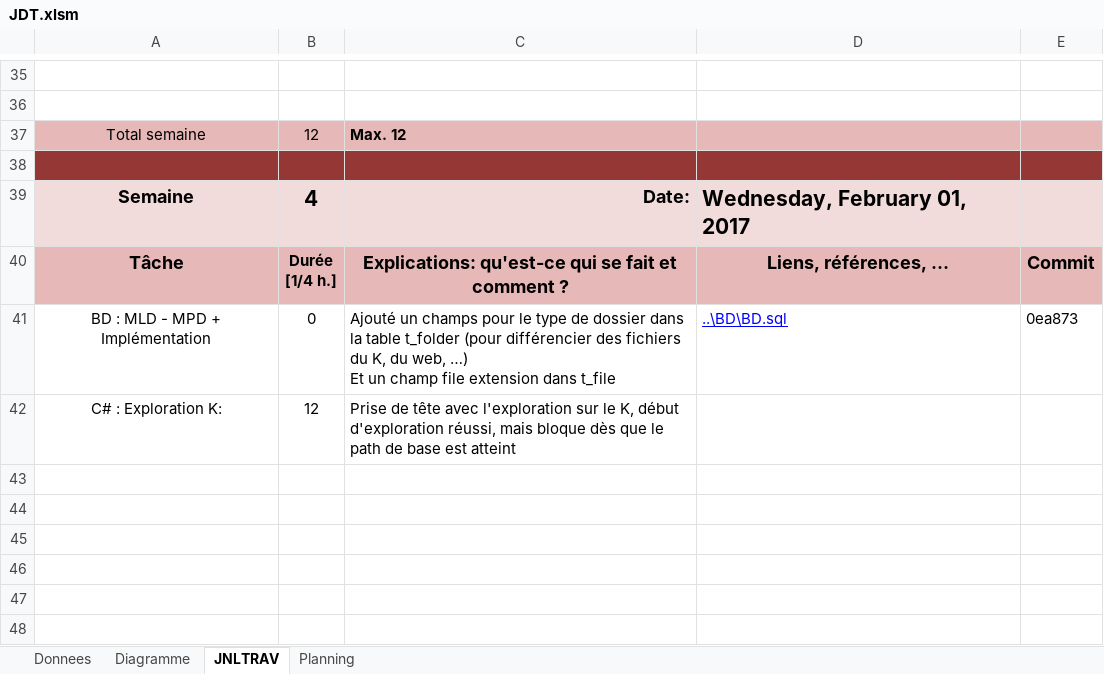
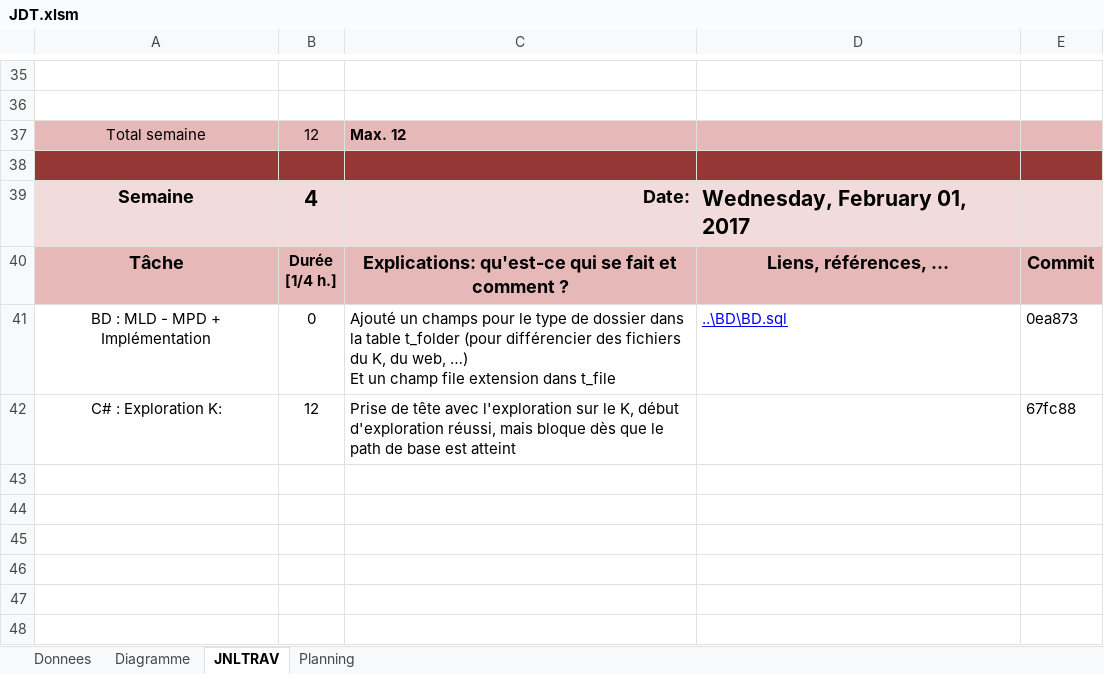
Before and after one commit to Pistou2/P_OO, an Excel workbook: Documentation/JDT.xlsm, sheet JNLTRAV, drawn as a sheet; only a part is shown, gaps mark what is left out; values as stored, in another font and other column widths than the file's, no borders; charts and pictures not drawn; the diff names each change by its address in the sheet, - before the commit and + after, or states it on an @@ line.

```diff
--- a/Documentation/JDT.xlsm (sheet JNLTRAV)
+++ b/Documentation/JDT.xlsm (sheet JNLTRAV)
-E42: (empty)
+E42: 67fc88
```
Also changed, not shown: 11 other files.
